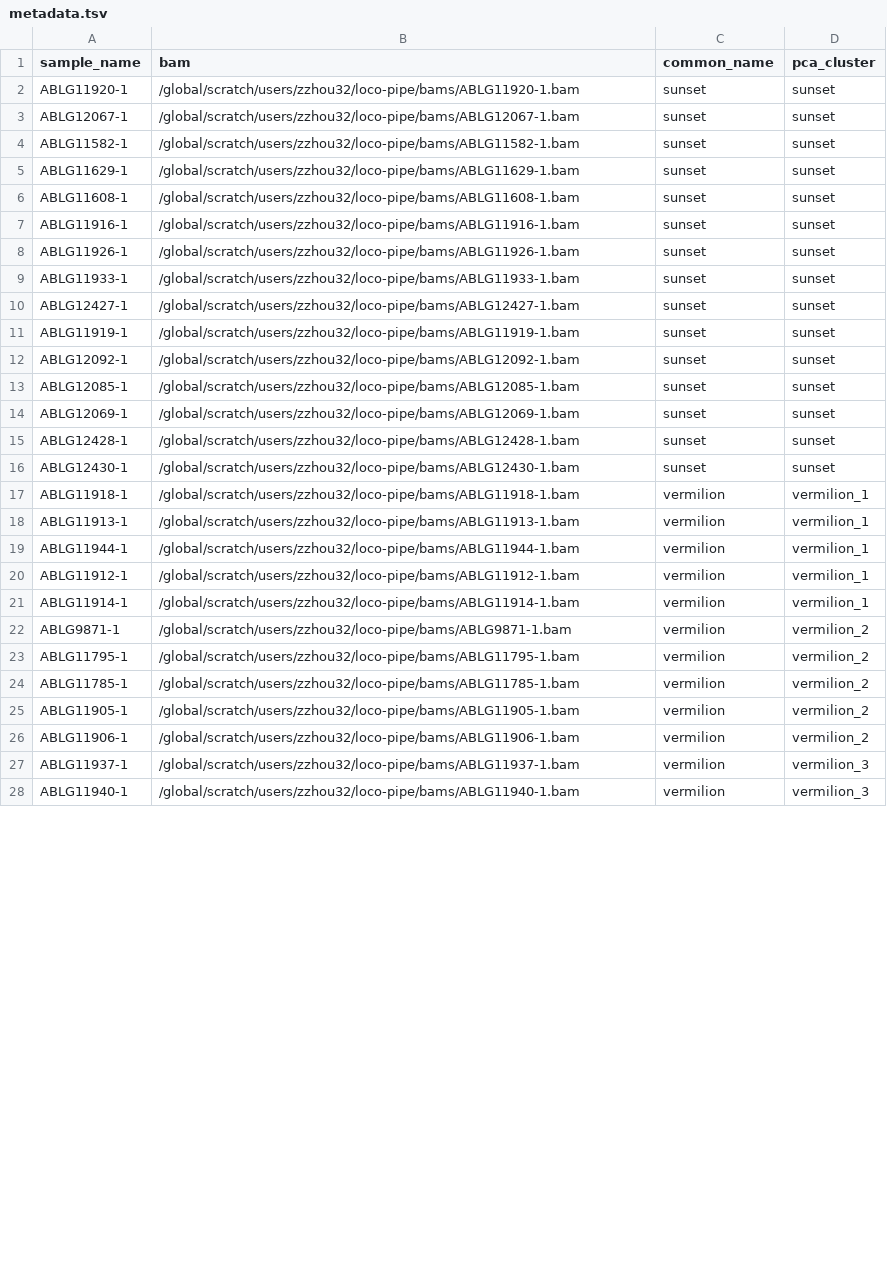
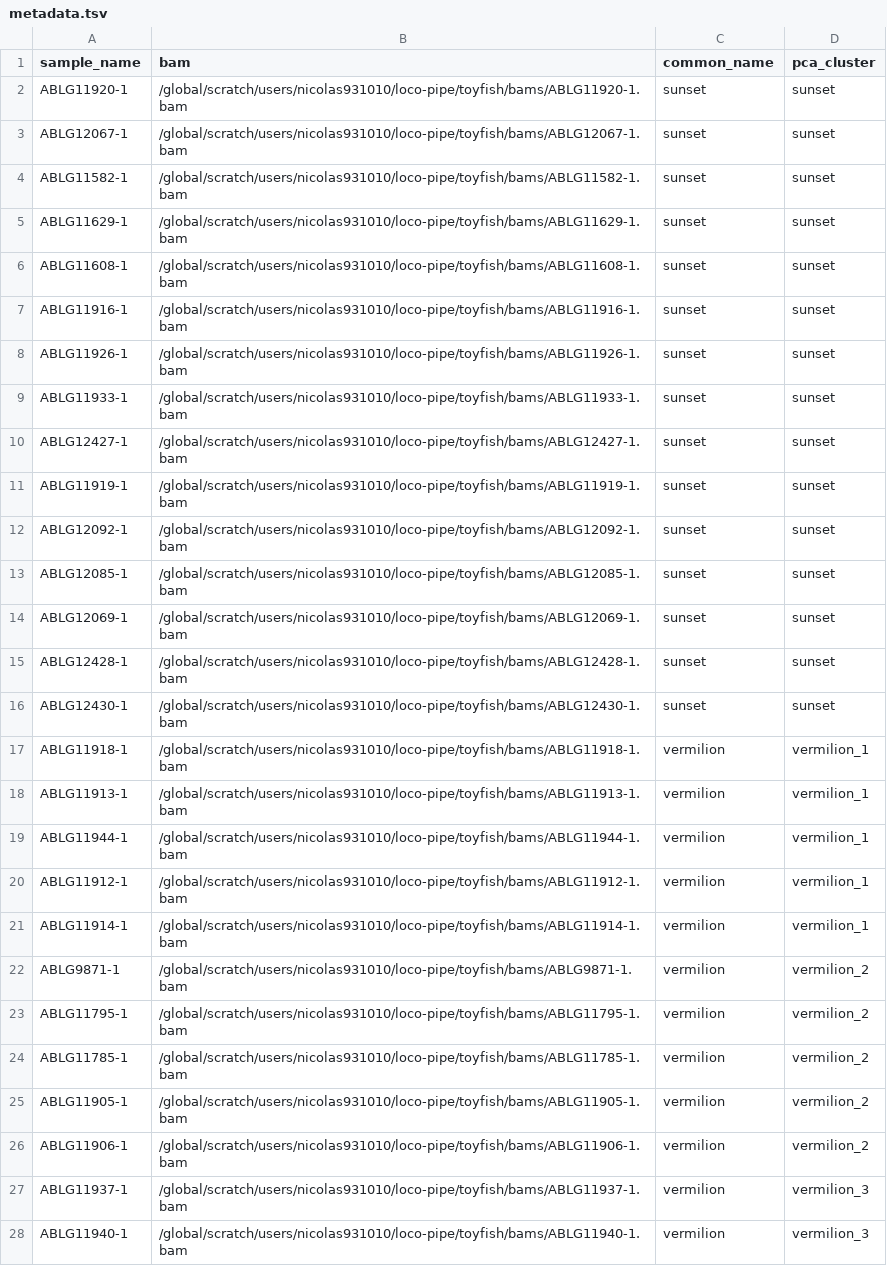
Before and after one commit to sudmantlab/loco-pipe, a TSV file: toyfish/docs/metadata.tsv, drawn as a sheet; only a part is shown; the diff covers the shown part only.

```diff
--- a/toyfish/docs/metadata.tsv
+++ b/toyfish/docs/metadata.tsv
@@ -1,28 +1,28 @@
 sample_name	bam	common_name	pca_cluster
-ABLG11920-1	/global/scratch/users/zzhou32/loco-pipe/bams/ABLG11920-1.bam	sunset	sunset
-ABLG12067-1	/global/scratch/users/zzhou32/loco-pipe/bams/ABLG12067-1.bam	sunset	sunset
-ABLG11582-1	/global/scratch/users/zzhou32/loco-pipe/bams/ABLG11582-1.bam	sunset	sunset
-ABLG11629-1	/global/scratch/users/zzhou32/loco-pipe/bams/ABLG11629-1.bam	sunset	sunset
-ABLG11608-1	/global/scratch/users/zzhou32/loco-pipe/bams/ABLG11608-1.bam	sunset	sunset
-ABLG11916-1	/global/scratch/users/zzhou32/loco-pipe/bams/ABLG11916-1.bam	sunset	sunset
-ABLG11926-1	/global/scratch/users/zzhou32/loco-pipe/bams/ABLG11926-1.bam	sunset	sunset
-ABLG11933-1	/global/scratch/users/zzhou32/loco-pipe/bams/ABLG11933-1.bam	sunset	sunset
-ABLG12427-1	/global/scratch/users/zzhou32/loco-pipe/bams/ABLG12427-1.bam	sunset	sunset
-ABLG11919-1	/global/scratch/users/zzhou32/loco-pipe/bams/ABLG11919-1.bam	sunset	sunset
-ABLG12092-1	/global/scratch/users/zzhou32/loco-pipe/bams/ABLG12092-1.bam	sunset	sunset
-ABLG12085-1	/global/scratch/users/zzhou32/loco-pipe/bams/ABLG12085-1.bam	sunset	sunset
-ABLG12069-1	/global/scratch/users/zzhou32/loco-pipe/bams/ABLG12069-1.bam	sunset	sunset
-ABLG12428-1	/global/scratch/users/zzhou32/loco-pipe/bams/ABLG12428-1.bam	sunset	sunset
-ABLG12430-1	/global/scratch/users/zzhou32/loco-pipe/bams/ABLG12430-1.bam	sunset	sunset
-ABLG11918-1	/global/scratch/users/zzhou32/loco-pipe/bams/ABLG11918-1.bam	vermilion	vermilion_1
-ABLG11913-1	/global/scratch/users/zzhou32/loco-pipe/bams/ABLG11913-1.bam	vermilion	vermilion_1
-ABLG11944-1	/global/scratch/users/zzhou32/loco-pipe/bams/ABLG11944-1.bam	vermilion	vermilion_1
-ABLG11912-1	/global/scratch/users/zzhou32/loco-pipe/bams/ABLG11912-1.bam	vermilion	vermilion_1
-ABLG11914-1	/global/scratch/users/zzhou32/loco-pipe/bams/ABLG11914-1.bam	vermilion	vermilion_1
-ABLG9871-1	/global/scratch/users/zzhou32/loco-pipe/bams/ABLG9871-1.bam	vermilion	vermilion_2
-ABLG11795-1	/global/scratch/users/zzhou32/loco-pipe/bams/ABLG11795-1.bam	vermilion	vermilion_2
-ABLG11785-1	/global/scratch/users/zzhou32/loco-pipe/bams/ABLG11785-1.bam	vermilion	vermilion_2
-ABLG11905-1	/global/scratch/users/zzhou32/loco-pipe/bams/ABLG11905-1.bam	vermilion	vermilion_2
-ABLG11906-1	/global/scratch/users/zzhou32/loco-pipe/bams/ABLG11906-1.bam	vermilion	vermilion_2
-ABLG11937-1	/global/scratch/users/zzhou32/loco-pipe/bams/ABLG11937-1.bam	vermilion	vermilion_3
-ABLG11940-1	/global/scratch/users/zzhou32/loco-pipe/bams/ABLG11940-1.bam	vermilion	vermilion_3
+ABLG11920-1	/global/scratch/users/nicolas931010/loco-pipe/toyfish/bams/ABLG11920-1.bam	sunset	sunset
+ABLG12067-1	/global/scratch/users/nicolas931010/loco-pipe/toyfish/bams/ABLG12067-1.bam	sunset	sunset
+ABLG11582-1	/global/scratch/users/nicolas931010/loco-pipe/toyfish/bams/ABLG11582-1.bam	sunset	sunset
+ABLG11629-1	/global/scratch/users/nicolas931010/loco-pipe/toyfish/bams/ABLG11629-1.bam	sunset	sunset
+ABLG11608-1	/global/scratch/users/nicolas931010/loco-pipe/toyfish/bams/ABLG11608-1.bam	sunset	sunset
+ABLG11916-1	/global/scratch/users/nicolas931010/loco-pipe/toyfish/bams/ABLG11916-1.bam	sunset	sunset
+ABLG11926-1	/global/scratch/users/nicolas931010/loco-pipe/toyfish/bams/ABLG11926-1.bam	sunset	sunset
+ABLG11933-1	/global/scratch/users/nicolas931010/loco-pipe/toyfish/bams/ABLG11933-1.bam	sunset	sunset
+ABLG12427-1	/global/scratch/users/nicolas931010/loco-pipe/toyfish/bams/ABLG12427-1.bam	sunset	sunset
+ABLG11919-1	/global/scratch/users/nicolas931010/loco-pipe/toyfish/bams/ABLG11919-1.bam	sunset	sunset
+ABLG12092-1	/global/scratch/users/nicolas931010/loco-pipe/toyfish/bams/ABLG12092-1.bam	sunset	sunset
+ABLG12085-1	/global/scratch/users/nicolas931010/loco-pipe/toyfish/bams/ABLG12085-1.bam	sunset	sunset
+ABLG12069-1	/global/scratch/users/nicolas931010/loco-pipe/toyfish/bams/ABLG12069-1.bam	sunset	sunset
+ABLG12428-1	/global/scratch/users/nicolas931010/loco-pipe/toyfish/bams/ABLG12428-1.bam	sunset	sunset
+ABLG12430-1	/global/scratch/users/nicolas931010/loco-pipe/toyfish/bams/ABLG12430-1.bam	sunset	sunset
+ABLG11918-1	/global/scratch/users/nicolas931010/loco-pipe/toyfish/bams/ABLG11918-1.bam	vermilion	vermilion_1
+ABLG11913-1	/global/scratch/users/nicolas931010/loco-pipe/toyfish/bams/ABLG11913-1.bam	vermilion	vermilion_1
+ABLG11944-1	/global/scratch/users/nicolas931010/loco-pipe/toyfish/bams/ABLG11944-1.bam	vermilion	vermilion_1
+ABLG11912-1	/global/scratch/users/nicolas931010/loco-pipe/toyfish/bams/ABLG11912-1.bam	vermilion	vermilion_1
+ABLG11914-1	/global/scratch/users/nicolas931010/loco-pipe/toyfish/bams/ABLG11914-1.bam	vermilion	vermilion_1
+ABLG9871-1	/global/scratch/users/nicolas931010/loco-pipe/toyfish/bams/ABLG9871-1.bam	vermilion	vermilion_2
+ABLG11795-1	/global/scratch/users/nicolas931010/loco-pipe/toyfish/bams/ABLG11795-1.bam	vermilion	vermilion_2
+ABLG11785-1	/global/scratch/users/nicolas931010/loco-pipe/toyfish/bams/ABLG11785-1.bam	vermilion	vermilion_2
+ABLG11905-1	/global/scratch/users/nicolas931010/loco-pipe/toyfish/bams/ABLG11905-1.bam	vermilion	vermilion_2
+ABLG11906-1	/global/scratch/users/nicolas931010/loco-pipe/toyfish/bams/ABLG11906-1.bam	vermilion	vermilion_2
+ABLG11937-1	/global/scratch/users/nicolas931010/loco-pipe/toyfish/bams/ABLG11937-1.bam	vermilion	vermilion_3
+ABLG11940-1	/global/scratch/users/nicolas931010/loco-pipe/toyfish/bams/ABLG11940-1.bam	vermilion	vermilion_3
```
Also changed, not shown: 3 edited cells elsewhere in this file, 7 other files.
